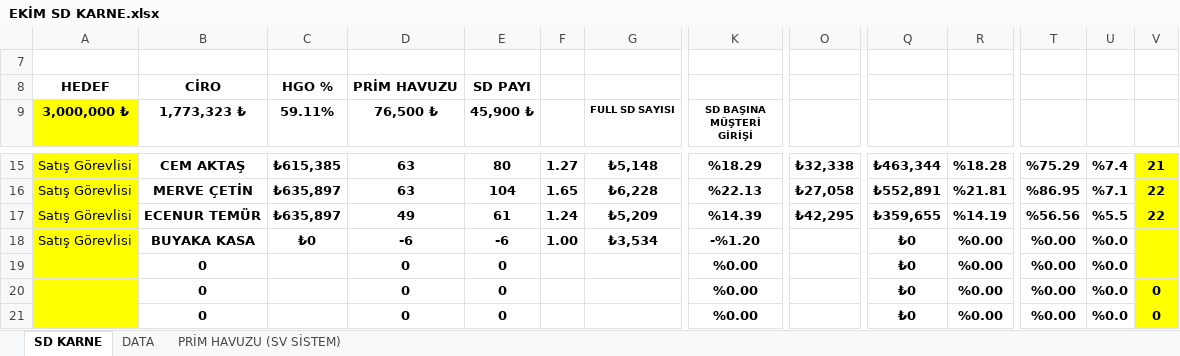
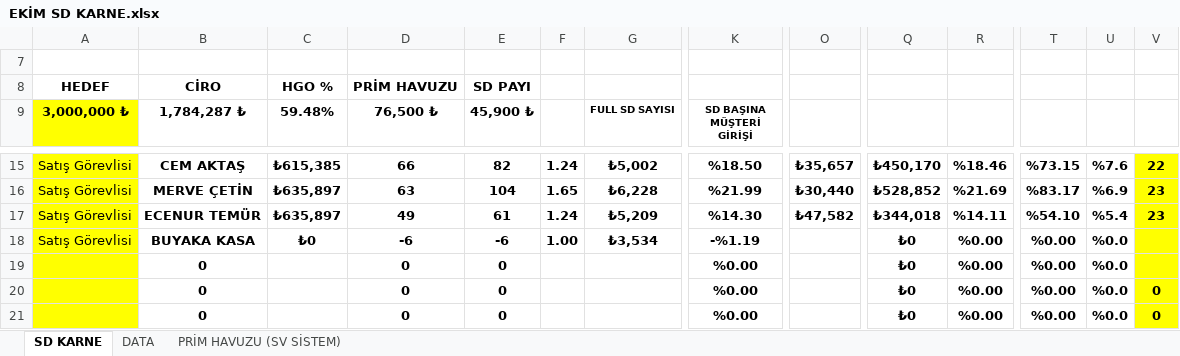
Before and after one commit to dagitmacmustafaberaat-create/puma-smart-assistant, an Excel workbook: EKİM SD KARNE.xlsx, sheet SD KARNE, drawn as a sheet; only a part is shown, gaps mark what is left out; values as stored, in another font and other column widths than the file's, no borders; conditional formats not drawn; the diff covers the shown part only; the diff names each change by its address in the sheet, - before the commit and + after, or states it on an @@ line.

```diff
--- a/EKİM SD KARNE.xlsx (sheet SD KARNE)
+++ b/EKİM SD KARNE.xlsx (sheet SD KARNE)
-B9: 1,773,323 ₺
+B9: 1,784,287 ₺
-C9: 59.11%
+C9: 59.48%
-D15 (76,500 ₺): 63
+D15 (76,500 ₺): 66
-E15 (45,900 ₺): 80
+E15 (45,900 ₺): 82
-F15: 1.27
+F15: 1.24
-G15 (FULL SD SAYISI): ₺5,148
+G15 (FULL SD SAYISI): ₺5,002
-K15 (SD BAŞINA MÜŞTERİ GİRİŞİ): %18.29
+K15 (SD BAŞINA MÜŞTERİ GİRİŞİ): %18.50
-O15 (SD PAYI): ₺32,338
+O15 (SD PAYI): ₺35,657
-Q15: ₺463,344
+Q15: ₺450,170
-R15: %18.28
+R15: %18.46
-T15: %75.29
+T15: %73.15
-U15: %7.4
+U15: %7.6
-V15: 21
+V15: 22
-K16 (SD BAŞINA MÜŞTERİ GİRİŞİ): %22.13
+K16 (SD BAŞINA MÜŞTERİ GİRİŞİ): %21.99
-O16 (SD PAYI): ₺27,058
+O16 (SD PAYI): ₺30,440
-Q16: ₺552,891
+Q16: ₺528,852
-R16: %21.81
+R16: %21.69
-T16: %86.95
+T16: %83.17
-U16: %7.1
+U16: %6.9
-V16:V17: 22
+V16:V17: 23
-K17 (SD BAŞINA MÜŞTERİ GİRİŞİ): %14.39
+K17 (SD BAŞINA MÜŞTERİ GİRİŞİ): %14.30
-O17 (SD PAYI): ₺42,295
+O17 (SD PAYI): ₺47,582
-Q17: ₺359,655
+Q17: ₺344,018
-R17: %14.19
+R17: %14.11
-T17: %56.56
+T17: %54.10
-U17: %5.5
+U17: %5.4
-K18 (SD BAŞINA MÜŞTERİ GİRİŞİ): -%1.20
+K18 (SD BAŞINA MÜŞTERİ GİRİŞİ): -%1.19
```
Also changed, not shown: 51 edited cells elsewhere in this sheet, sheet DATA, hidden cells.
